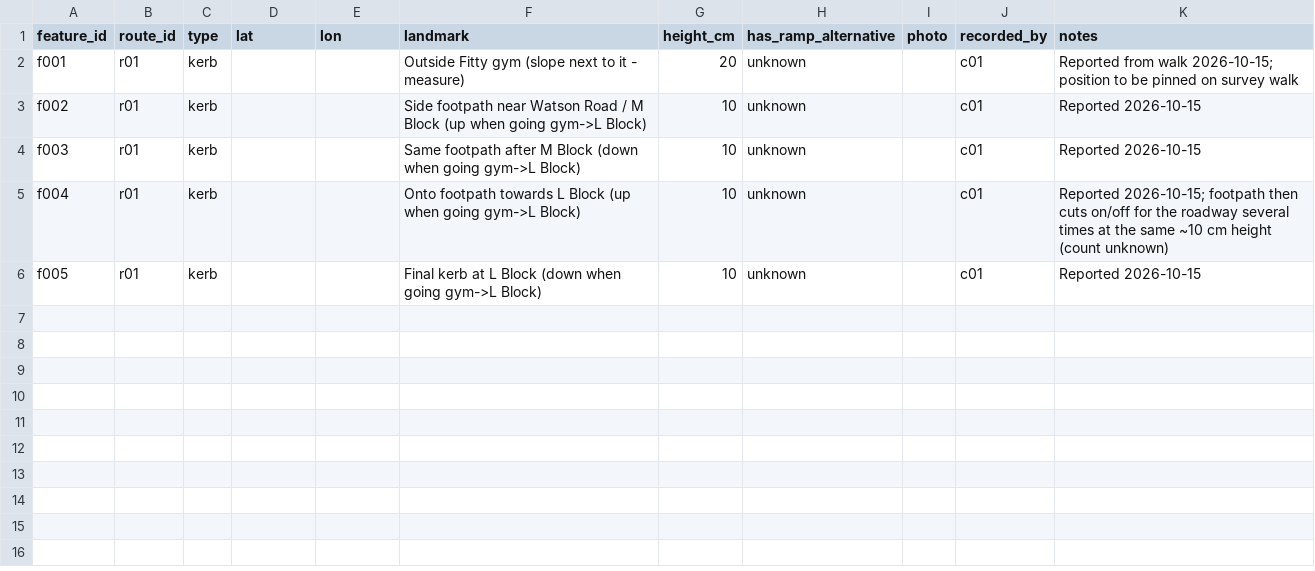
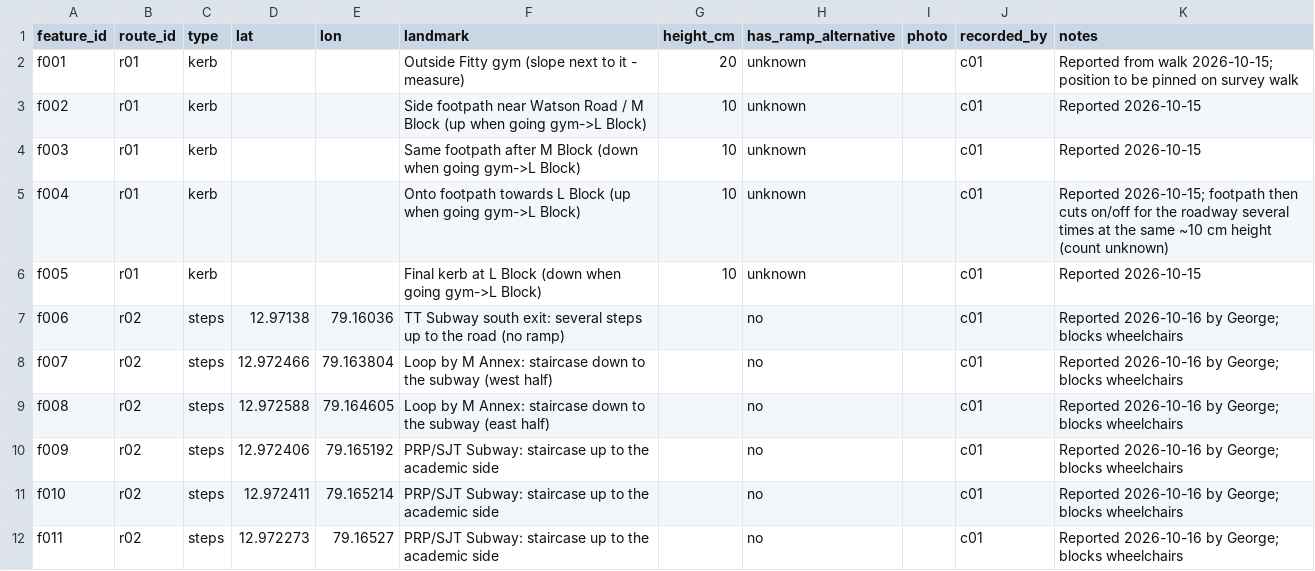
Before and after one commit to YGK07/pathsense, a CSV file: data/ground_truth/features.csv, drawn as a sheet.

```diff
--- a/data/ground_truth/features.csv
+++ b/data/ground_truth/features.csv
@@ -6 +6,7 @@ f004,r01,kerb,,,Onto footpath towards L Block (up when going gym->L Block),10,un
 f005,r01,kerb,,,Final kerb at L Block (down when going gym->L Block),10,unknown,,c01,Reported 2026-10-15
+f006,r02,steps,12.97138,79.16036,TT Subway south exit: several steps up to the road (no ramp),,no,,c01,Reported 2026-10-16 by George; blocks wheelchairs
+f007,r02,steps,12.972466,79.163804,Loop by M Annex: staircase down to the subway (west half),,no,,c01,Reported 2026-10-16 by George; blocks wheelchairs
+f008,r02,steps,12.972588,79.164605,Loop by M Annex: staircase down to the subway (east half),,no,,c01,Reported 2026-10-16 by George; blocks wheelchairs
+f009,r02,steps,12.972406,79.165192,PRP/SJT Subway: staircase up to the academic side,,no,,c01,Reported 2026-10-16 by George; blocks wheelchairs
+f010,r02,steps,12.972411,79.165214,PRP/SJT Subway: staircase up to the academic side,,no,,c01,Reported 2026-10-16 by George; blocks wheelchairs
+f011,r02,steps,12.972273,79.16527,PRP/SJT Subway: staircase up to the academic side,,no,,c01,Reported 2026-10-16 by George; blocks wheelchairs
```
Also changed, not shown: 4 other files.
